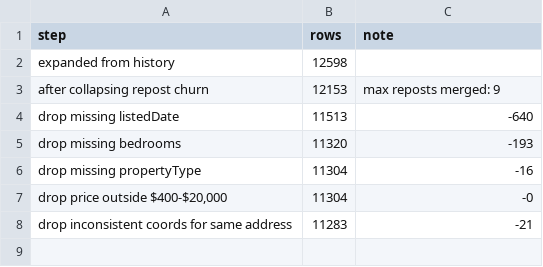
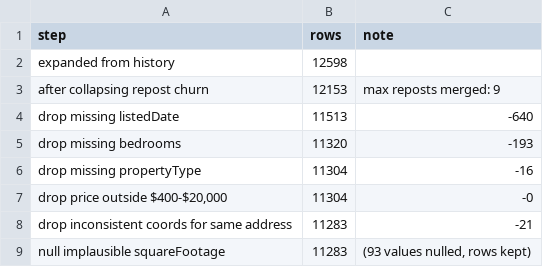
Before and after one commit to kianjavaheri/rental-prices, a CSV file: data/processed/clean_filter_log.csv, drawn as a sheet.

Commit message:
Cleaned data and created model

```diff
--- a/data/processed/clean_filter_log.csv
+++ b/data/processed/clean_filter_log.csv
@@ -8 +8,2 @@ drop missing propertyType,11304,-16
 drop inconsistent coords for same address,11283,-21
+null implausible squareFootage,11283,"(93 values nulled, rows kept)"
```
Also changed, not shown: 3 other files.
